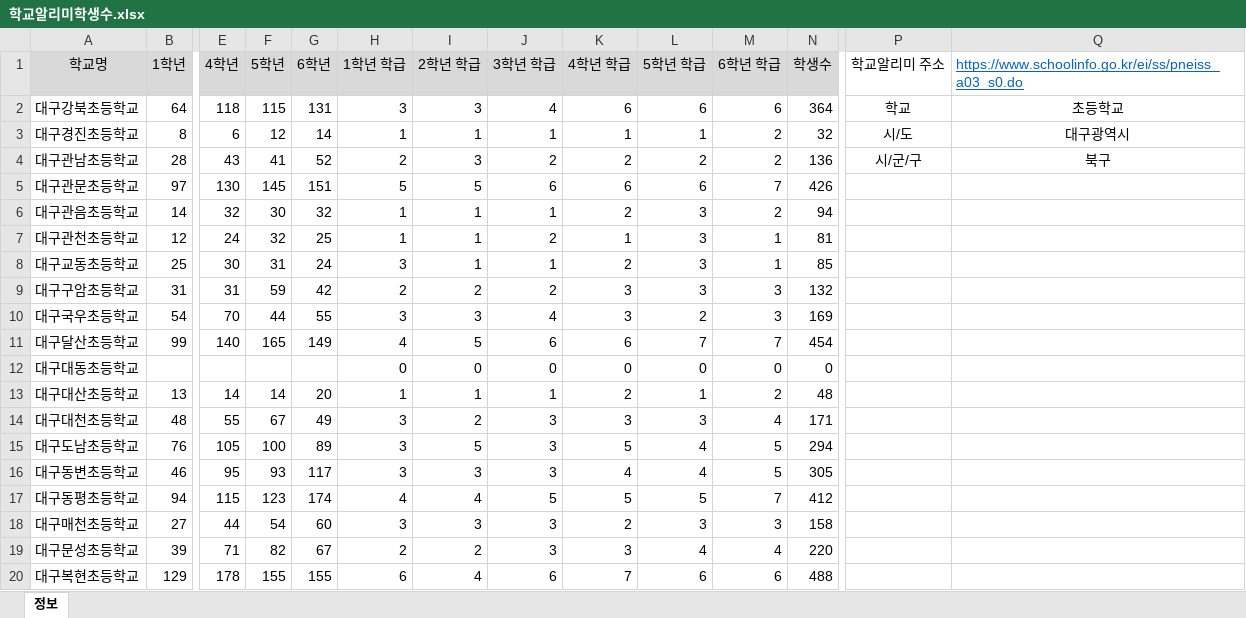
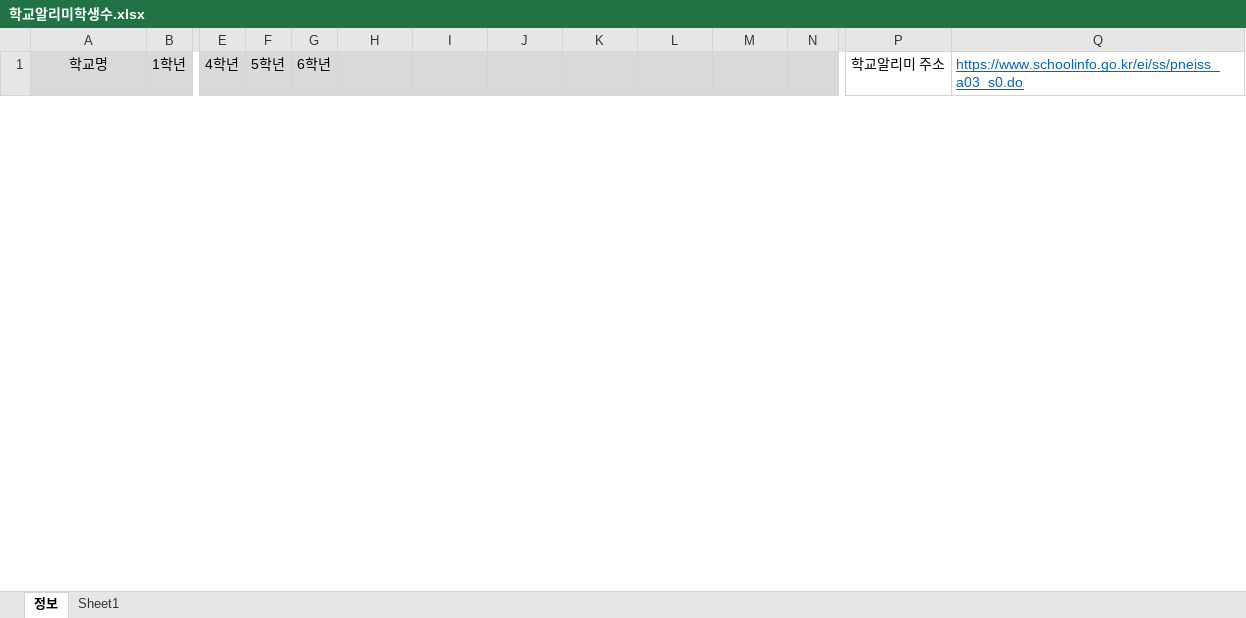
Before and after one commit to Duinho/enoz_kjg, an Excel workbook: 파이썬/코딩교실 매크로/1.코딩교실준비/0.학교알리미학생수/학교알리미학생수.xlsx, sheet 정보, drawn as a sheet; only a part is shown, gaps mark what is left out; values as stored, in another font and other column widths than the file's, no borders; removed rows and columns are numbered as before the commit, all else as after; rows hold the shown columns only; the diff covers the shown part only; the diff names each change by its address in the sheet, - before the commit and + after, or states it on an @@ line.

```diff
--- a/파이썬/코딩교실 매크로/1.코딩교실준비/0.학교알리미학생수/학교알리미학생수.xlsx (sheet 정보)
+++ b/파이썬/코딩교실 매크로/1.코딩교실준비/0.학교알리미학생수/학교알리미학생수.xlsx (sheet 정보)
+sheet tab: Sheet1
-H1: 1학년 학급
+H1: (empty)
-I1: 2학년 학급
+I1: (empty)
-J1: 3학년 학급
+J1: (empty)
-K1: 4학년 학급
+K1: (empty)
-L1: 5학년 학급
+L1: (empty)
-M1: 6학년 학급
+M1: (empty)
-N1: 학생수
+N1: (empty)
-row 2: 대구강북초등학교 | 64 | 118 | 115 | 131 | 3 | 3 | 4 | 6 | 6 | 6 | 364 | 학교 | 초등학교
-row 3: 대구경진초등학교 | 8 | 6 | 12 | 14 | 1 | 1 | 1 | 1 | 1 | 2 | 32 | 시/도 | 대구광역시
-row 4: 대구관남초등학교 | 28 | 43 | 41 | 52 | 2 | 3 | 2 | 2 | 2 | 2 | 136 | 시/군/구 | 북구
-row 5: 대구관문초등학교 | 97 | 130 | 145 | 151 | 5 | 5 | 6 | 6 | 6 | 7 | 426
-row 6: 대구관음초등학교 | 14 | 32 | 30 | 32 | 1 | 1 | 1 | 2 | 3 | 2 | 94
-row 7: 대구관천초등학교 | 12 | 24 | 32 | 25 | 1 | 1 | 2 | 1 | 3 | 1 | 81
-row 8: 대구교동초등학교 | 25 | 30 | 31 | 24 | 3 | 1 | 1 | 2 | 3 | 1 | 85
-row 9: 대구구암초등학교 | 31 | 31 | 59 | 42 | 2 | 2 | 2 | 3 | 3 | 3 | 132
-row 10: 대구국우초등학교 | 54 | 70 | 44 | 55 | 3 | 3 | 4 | 3 | 2 | 3 | 169
-row 11: 대구달산초등학교 | 99 | 140 | 165 | 149 | 4 | 5 | 6 | 6 | 7 | 7 | 454
-row 12: 대구대동초등학교 |  |  |  |  | 0 | 0 | 0 | 0 | 0 | 0 | 0
-row 13: 대구대산초등학교 | 13 | 14 | 14 | 20 | 1 | 1 | 1 | 2 | 1 | 2 | 48
-row 14: 대구대천초등학교 | 48 | 55 | 67 | 49 | 3 | 2 | 3 | 3 | 3 | 4 | 171
-row 15: 대구도남초등학교 | 76 | 105 | 100 | 89 | 3 | 5 | 3 | 5 | 4 | 5 | 294
-row 16: 대구동변초등학교 | 46 | 95 | 93 | 117 | 3 | 3 | 3 | 4 | 4 | 5 | 305
-row 17: 대구동평초등학교 | 94 | 115 | 123 | 174 | 4 | 4 | 5 | 5 | 5 | 7 | 412
-row 18: 대구매천초등학교 | 27 | 44 | 54 | 60 | 3 | 3 | 3 | 2 | 3 | 3 | 158
-row 19: 대구문성초등학교 | 39 | 71 | 82 | 67 | 2 | 2 | 3 | 3 | 4 | 4 | 220
-row 20: 대구복현초등학교 | 129 | 178 | 155 | 155 | 6 | 4 | 6 | 7 | 6 | 6 | 488
```
Also changed, not shown: 24 added rows and 22 removed rows elsewhere in this sheet, 8 other files.
